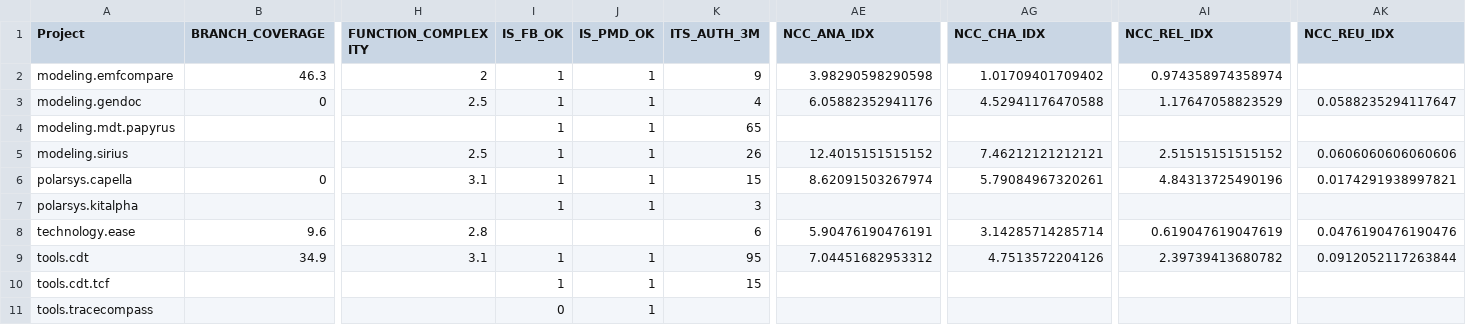
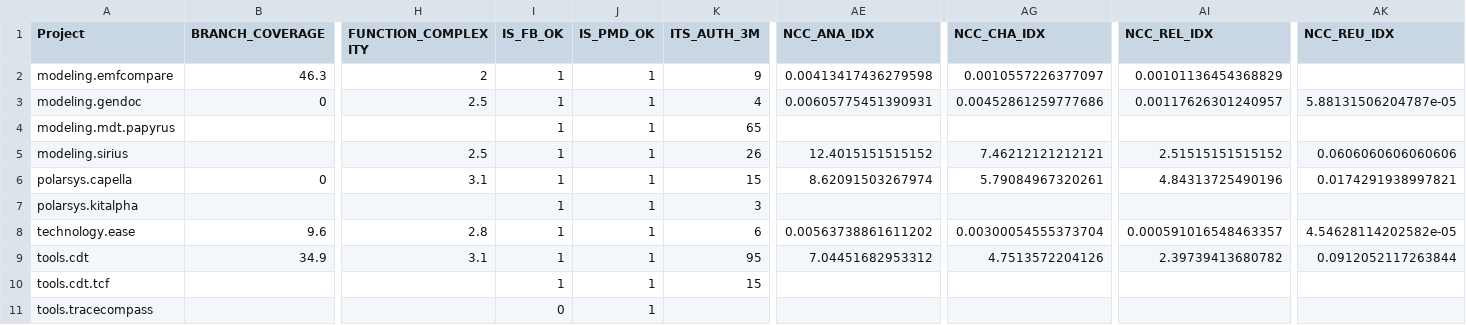
Before and after one commit to borisbaldassari/PolarsysMaturity, a CSV file: scripts/publish/dist/projects/metrics.csv, drawn as a sheet; only a part is shown, gaps mark what is left out; the diff names each change by its address in the sheet, - before the commit and + after, or states it on an @@ line.

```diff
--- a/scripts/publish/dist/projects/metrics.csv
+++ b/scripts/publish/dist/projects/metrics.csv
-AE2 (NCC_ANA_IDX): 3.98290598290598
+AE2 (NCC_ANA_IDX): 0.00413417436279598
-AG2 (NCC_CHA_IDX): 1.01709401709402
+AG2 (NCC_CHA_IDX): 0.0010557226377097
-AI2 (NCC_REL_IDX): 0.974358974358974
+AI2 (NCC_REL_IDX): 0.00101136454368829
-AE3 (NCC_ANA_IDX): 6.05882352941176
+AE3 (NCC_ANA_IDX): 0.00605775451390931
-AG3 (NCC_CHA_IDX): 4.52941176470588
+AG3 (NCC_CHA_IDX): 0.00452861259777686
-AI3 (NCC_REL_IDX): 1.17647058823529
+AI3 (NCC_REL_IDX): 0.00117626301240957
-AK3 (NCC_REU_IDX): 0.0588235294117647
+AK3 (NCC_REU_IDX): 5.88131506204787e-05
-I8 (IS_FB_OK): (empty)
+I8 (IS_FB_OK): 1
-J8 (IS_PMD_OK): (empty)
+J8 (IS_PMD_OK): 1
-AE8 (NCC_ANA_IDX): 5.90476190476191
+AE8 (NCC_ANA_IDX): 0.00563738861611202
-AG8 (NCC_CHA_IDX): 3.14285714285714
+AG8 (NCC_CHA_IDX): 0.00300054555373704
-AI8 (NCC_REL_IDX): 0.619047619047619
+AI8 (NCC_REL_IDX): 0.000591016548463357
-AK8 (NCC_REU_IDX): 0.0476190476190476
+AK8 (NCC_REU_IDX): 4.54628114202582e-05
```
Also changed, not shown: scripts/publish/dist/projects/attributes.csv, scripts/publish/dist/projects/metrics_ind.csv, 6 other files.
